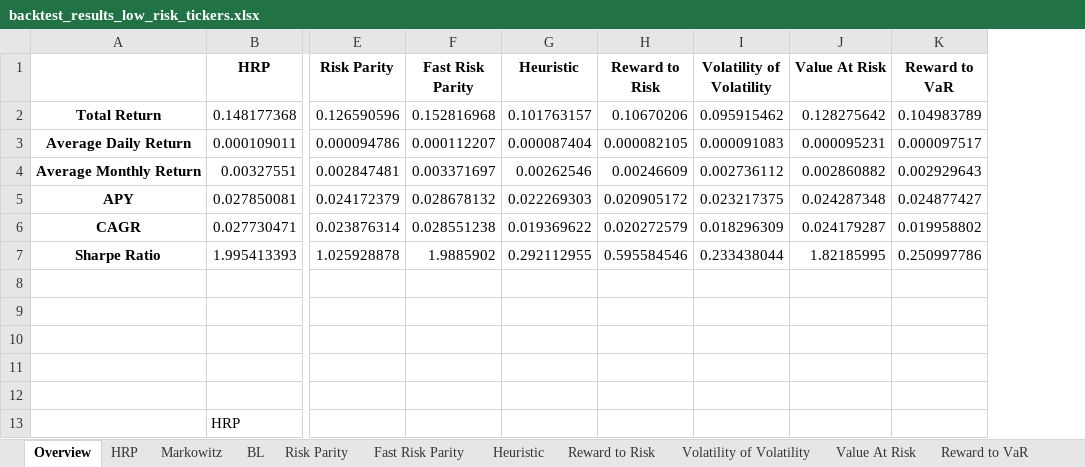
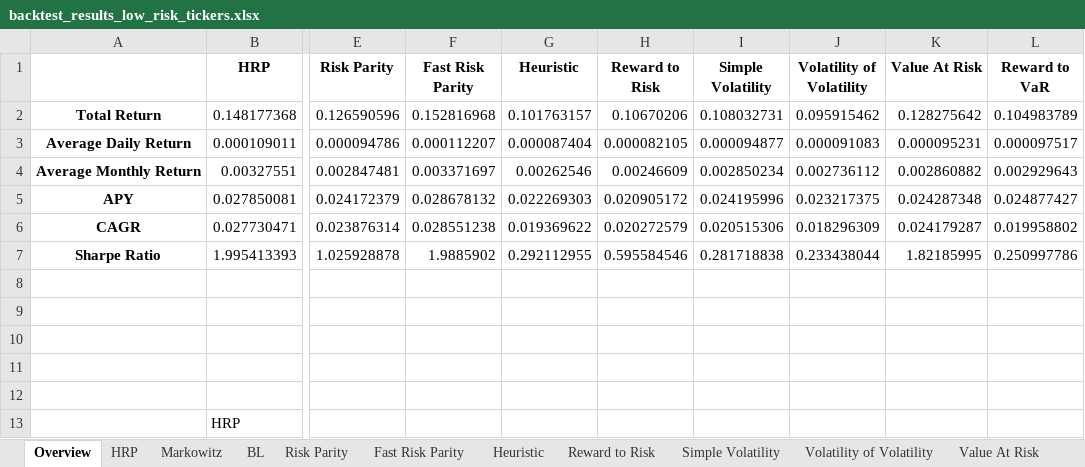
Before and after one commit to arguiot/portfolio, an Excel workbook: out/backtest_results_low_risk_tickers.xlsx, sheet Overview, drawn as a sheet; only a part is shown, gaps mark what is left out; values as stored, in another font and other column widths than the file's, no borders; charts and pictures not drawn; the diff names each change by its address in the sheet, - before the commit and + after, or states it on an @@ line.

Commit message:
Added volatility

```diff
--- a/out/backtest_results_low_risk_tickers.xlsx (sheet Overview)
+++ b/out/backtest_results_low_risk_tickers.xlsx (sheet Overview)
+sheet tab: Simple Volatility
+column I (Simple Volatility), rows 2-7: 0.108032731 | 0.000094877 | 0.002850234 | 0.024195996 | 0.020515306 | 0.281718838
```
Also changed, not shown: out/backtest_results_high_risk_tickers.xlsx, out/backtest_results_medium_risk_tickers.xlsx, 7 other files.
